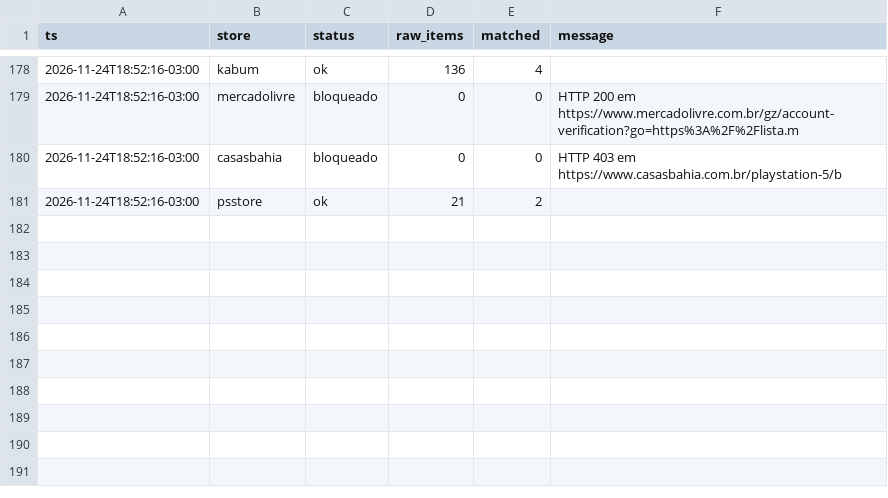
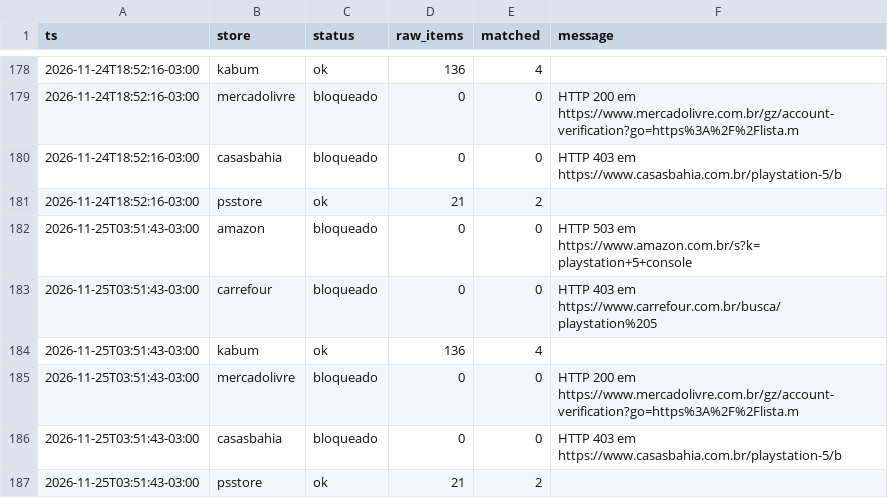
Before and after one commit to JordanAmaralVicente/BZM12548828L, a CSV file: data/runs.csv, drawn as a sheet; only a part is shown, gaps mark what is left out.

```diff
--- a/data/runs.csv
+++ b/data/runs.csv
@@ -181 +181,7 @@ ts,store,status,raw_items,matched,message
 2026-11-24T18:52:16-03:00,psstore,ok,21,2,
+2026-11-25T03:51:43-03:00,amazon,bloqueado,0,0,HTTP 503 em https://www.amazon.com.br/s?k=playstation+5+console
+2026-11-25T03:51:43-03:00,carrefour,bloqueado,0,0,HTTP 403 em https://www.carrefour.com.br/busca/playstation%205
+2026-11-25T03:51:43-03:00,kabum,ok,136,4,
+2026-11-25T03:51:43-03:00,mercadolivre,bloqueado,0,0,HTTP 200 em https://www.mercadolivre.com.br/gz/account-verification?go=https%3A%2F%2Flista.m
+2026-11-25T03:51:43-03:00,casasbahia,bloqueado,0,0,HTTP 403 em https://www.casasbahia.com.br/playstation-5/b
+2026-11-25T03:51:43-03:00,psstore,ok,21,2,
```
Also changed, not shown: data/prices.csv, 1 other file.
